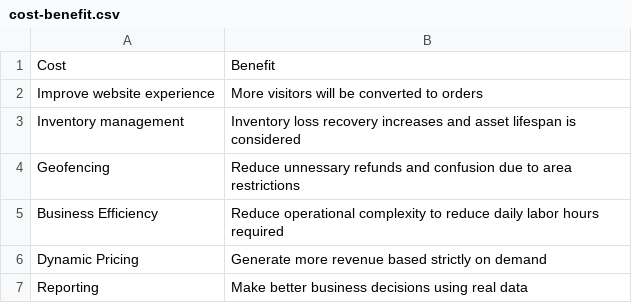
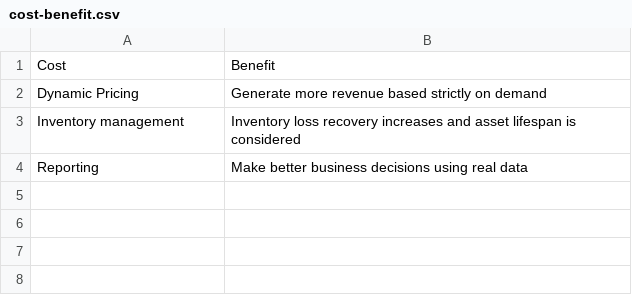
Before and after one commit to Ralph-Vacayzen/integraSoft-Requirements, a CSV file: data/summary/cost-benefit.csv, drawn as a sheet.

```diff
--- a/data/summary/cost-benefit.csv
+++ b/data/summary/cost-benefit.csv
@@ -1,7 +1,4 @@
 Cost,Benefit
-Improve website experience,More visitors will be converted to orders
+Dynamic Pricing,Generate more revenue based strictly on demand
 Inventory management,Inventory loss recovery increases and asset lifespan is considered
-Geofencing,Reduce unnessary refunds and confusion due to area restrictions
-Business Efficiency,Reduce operational complexity to reduce daily labor hours required
-Dynamic Pricing,Generate more revenue based strictly on demand
 Reporting,Make better business decisions using real data
```
Also changed, not shown: data/summary/requirements.csv, data/summary/stakeholders.csv, 6 other files.
